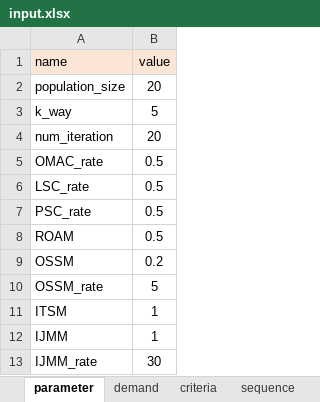
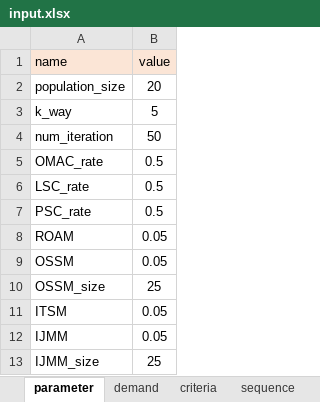
Before and after one commit to khaibnd/LNWG, an Excel workbook: src/data/input.xlsx, sheet parameter, drawn as a sheet; values as stored, in another font and other column widths than the file's, no borders; removed rows and columns are numbered as before the commit, all else as after; the diff names each change by its address in the sheet, - before the commit and + after, or states it on an @@ line.

```diff
--- a/src/data/input.xlsx (sheet parameter)
+++ b/src/data/input.xlsx (sheet parameter)
-B4 (value): 20
+B4 (value): 50
-B8 (value): 0.5
+B8 (value): 0.05
-B9 (value): 0.2
+B9 (value): 0.05
-row 10: OSSM_rate | 5
+row 10: OSSM_size | 25
-B11:B12 (value): 1
+B11:B12 (value): 0.05
-row 13: IJMM_rate | 30
+row 13: IJMM_size | 25
```
Also changed, not shown: sheet demand, sheet machine_lotsize, src/data/Diversity.xlsx, src/data/new_output2.xlsx, 1 other file.
